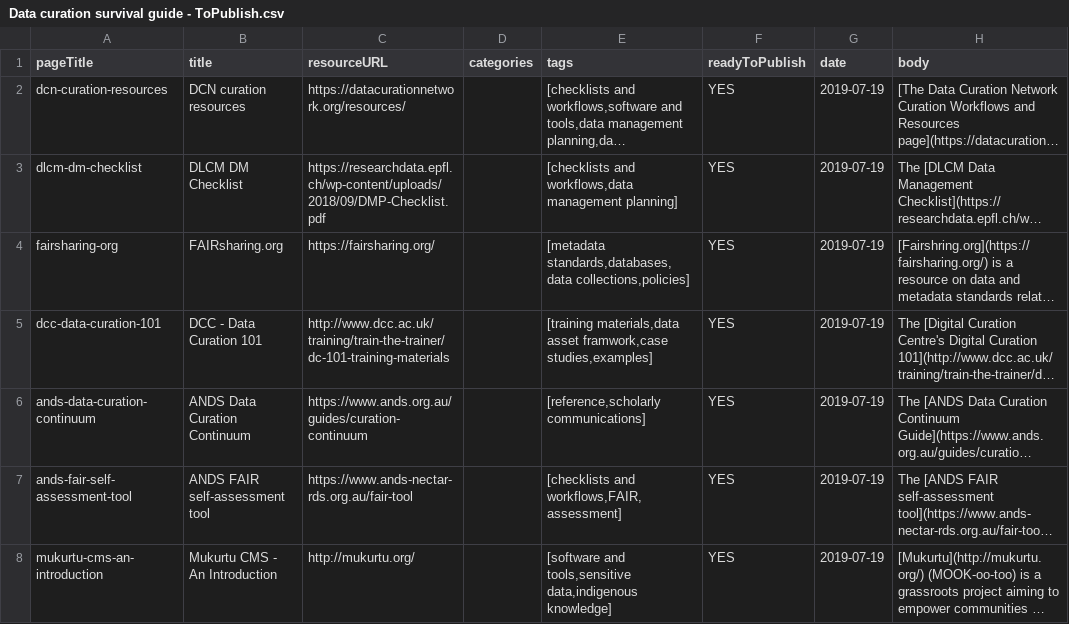
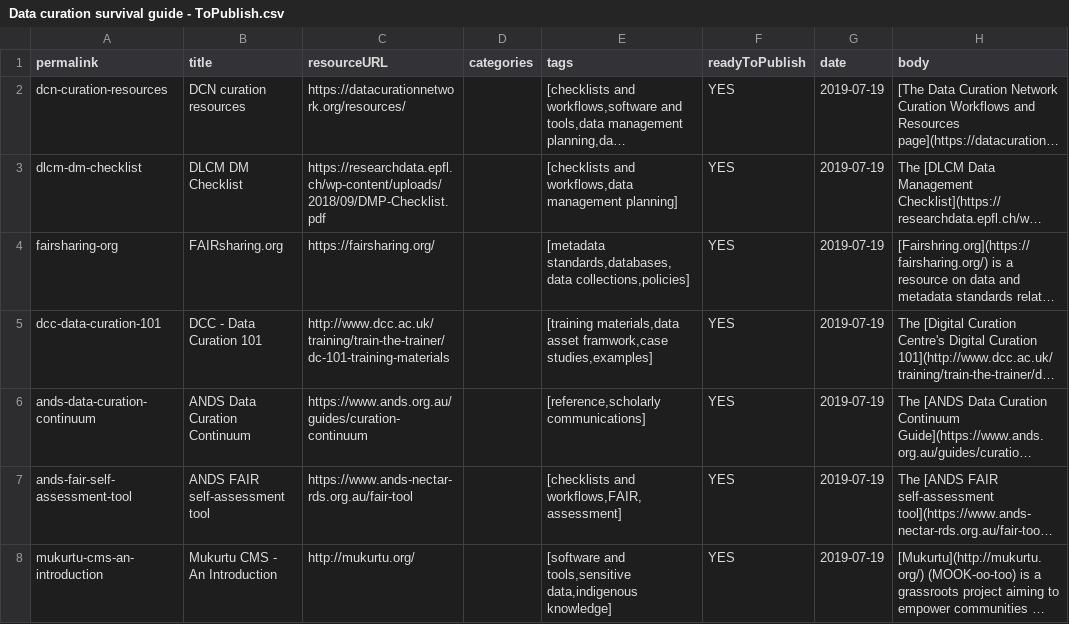
Before and after one commit to portage-CEG/portage-ceg.github.io, a CSV file: Data curation survival guide - ToPublish.csv, drawn as a sheet; only a part is shown; long unchanged cells end in …; the diff names each change by its address in the sheet, - before the commit and + after, or states it on an @@ line.

```diff
--- a/Data curation survival guide - ToPublish.csv
+++ b/Data curation survival guide - ToPublish.csv
-A1: pageTitle
+A1: permalink
```
Also changed, not shown: 11 other files.
